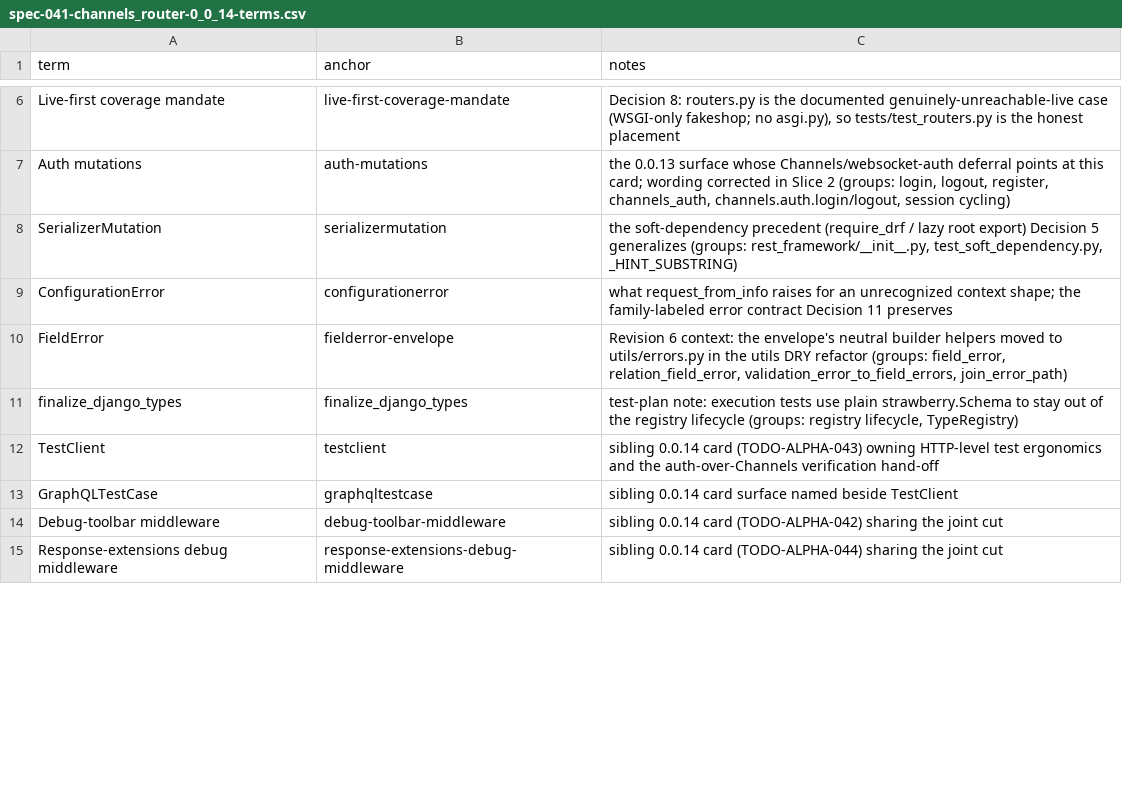
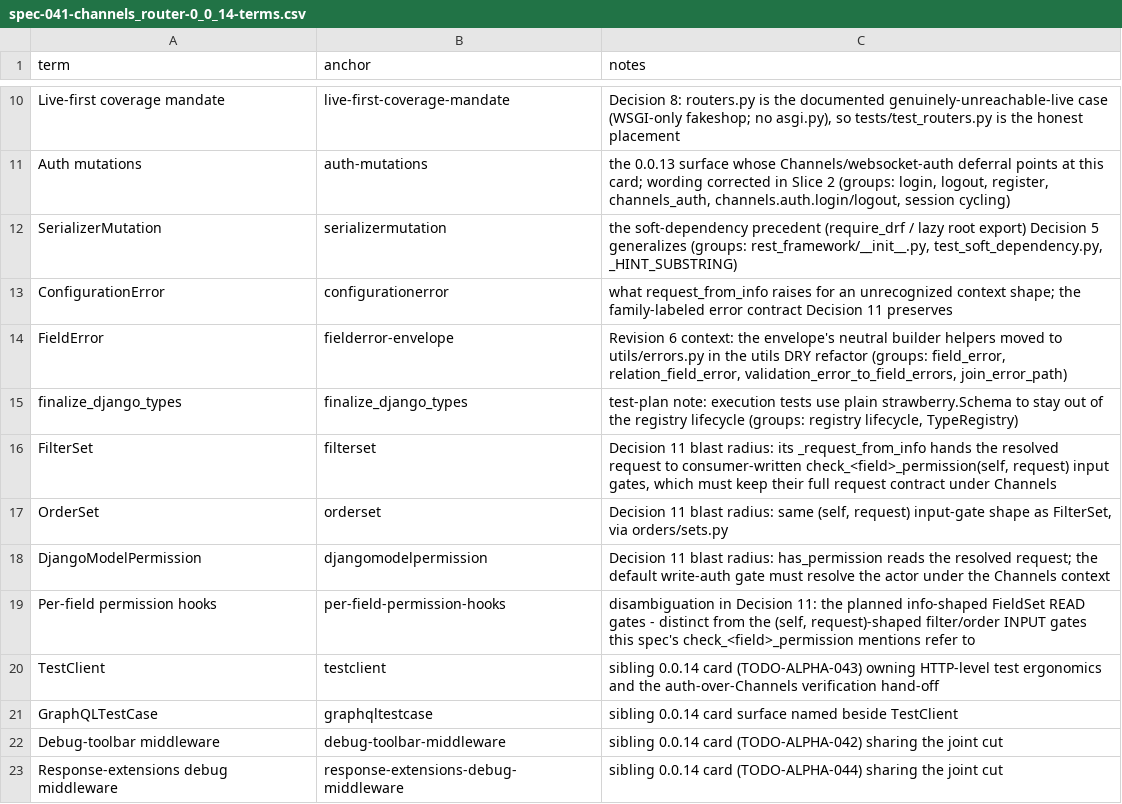
Before and after one commit to riodw/django-strawberry-framework, a CSV file: docs/spec-041-channels_router-0_0_14-terms.csv, drawn as a sheet; only a part is shown, gaps mark what is left out; the diff covers the shown part only.

Commit message:
docs: Update glossary and spec files for Channels ASGI router enhancements

```diff
--- a/docs/spec-041-channels_router-0_0_14-terms.csv
+++ b/docs/spec-041-channels_router-0_0_14-terms.csv
@@ -11,2 +15,6 @@ FieldError,fielderror-envelope,"Revision 6 context: the envelope's neutral build
 finalize_django_types,finalize_django_types,"test-plan note: execution tests use plain strawberry.Schema to stay out of the registry lifecycle (groups: registry lifecycle, TypeRegistry)"
+FilterSet,filterset,"Decision 11 blast radius: its _request_from_info hands the resolved request to consumer-written check_<field>_permission(self, request) input gates, which must keep their full request contract under Channels"
+OrderSet,orderset,"Decision 11 blast radius: same (self, request) input-gate shape as FilterSet, via orders/sets.py"
+DjangoModelPermission,djangomodelpermission,"Decision 11 blast radius: has_permission reads the resolved request; the default write-auth gate must resolve the actor under the Channels context"
+Per-field permission hooks,per-field-permission-hooks,"disambiguation in Decision 11: the planned info-shaped FieldSet READ gates - distinct from the (self, request)-shaped filter/order INPUT gates this spec's check_<field>_permission mentions refer to"
 TestClient,testclient,sibling 0.0.14 card (TODO-ALPHA-043) owning HTTP-level test ergonomics and the auth-over-Channels verification hand-off
```
Also changed, not shown: 4 added rows and 4 edited cells elsewhere in this file, 3 other files.
